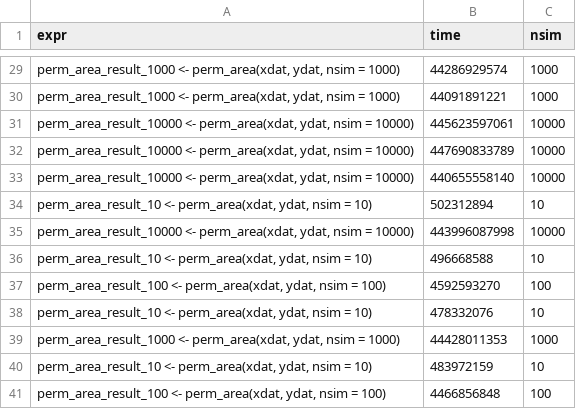
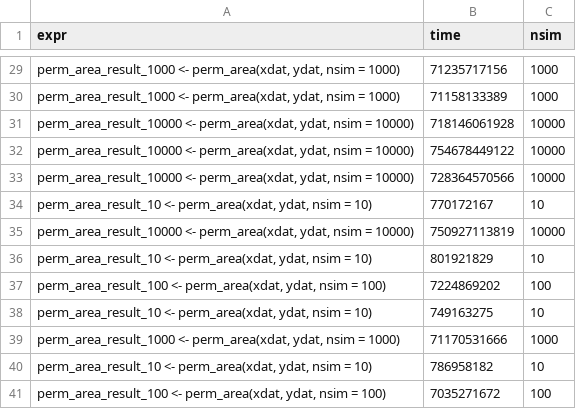
Before and after one commit to rvanmazijk/sobir, a CSV file: perm_area_benchmarks_tidy.csv, drawn as a sheet; only a part is shown, gaps mark what is left out; the diff covers the shown part only.

```diff
--- a/perm_area_benchmarks_tidy.csv
+++ b/perm_area_benchmarks_tidy.csv
@@ -29,13 +29,13 @@ expr,time,nsim
-"perm_area_result_1000 <- perm_area(xdat, ydat, nsim = 1000)",44286929574,1000
-"perm_area_result_1000 <- perm_area(xdat, ydat, nsim = 1000)",44091891221,1000
-"perm_area_result_10000 <- perm_area(xdat, ydat, nsim = 10000)",445623597061,10000
-"perm_area_result_10000 <- perm_area(xdat, ydat, nsim = 10000)",447690833789,10000
-"perm_area_result_10000 <- perm_area(xdat, ydat, nsim = 10000)",440655558140,10000
-"perm_area_result_10 <- perm_area(xdat, ydat, nsim = 10)",502312894,10
-"perm_area_result_10000 <- perm_area(xdat, ydat, nsim = 10000)",443996087998,10000
-"perm_area_result_10 <- perm_area(xdat, ydat, nsim = 10)",496668588,10
-"perm_area_result_100 <- perm_area(xdat, ydat, nsim = 100)",4592593270,100
-"perm_area_result_10 <- perm_area(xdat, ydat, nsim = 10)",478332076,10
-"perm_area_result_1000 <- perm_area(xdat, ydat, nsim = 1000)",44428011353,1000
-"perm_area_result_10 <- perm_area(xdat, ydat, nsim = 10)",483972159,10
-"perm_area_result_100 <- perm_area(xdat, ydat, nsim = 100)",4466856848,100
+"perm_area_result_1000 <- perm_area(xdat, ydat, nsim = 1000)",71235717156,1000
+"perm_area_result_1000 <- perm_area(xdat, ydat, nsim = 1000)",71158133389,1000
+"perm_area_result_10000 <- perm_area(xdat, ydat, nsim = 10000)",718146061928,10000
+"perm_area_result_10000 <- perm_area(xdat, ydat, nsim = 10000)",754678449122,10000
+"perm_area_result_10000 <- perm_area(xdat, ydat, nsim = 10000)",728364570566,10000
+"perm_area_result_10 <- perm_area(xdat, ydat, nsim = 10)",770172167,10
+"perm_area_result_10000 <- perm_area(xdat, ydat, nsim = 10000)",750927113819,10000
+"perm_area_result_10 <- perm_area(xdat, ydat, nsim = 10)",801921829,10
+"perm_area_result_100 <- perm_area(xdat, ydat, nsim = 100)",7224869202,100
+"perm_area_result_10 <- perm_area(xdat, ydat, nsim = 10)",749163275,10
+"perm_area_result_1000 <- perm_area(xdat, ydat, nsim = 1000)",71170531666,1000
+"perm_area_result_10 <- perm_area(xdat, ydat, nsim = 10)",786958182,10
+"perm_area_result_100 <- perm_area(xdat, ydat, nsim = 100)",7035271672,100
```
Also changed, not shown: 27 edited cells elsewhere in this file.
